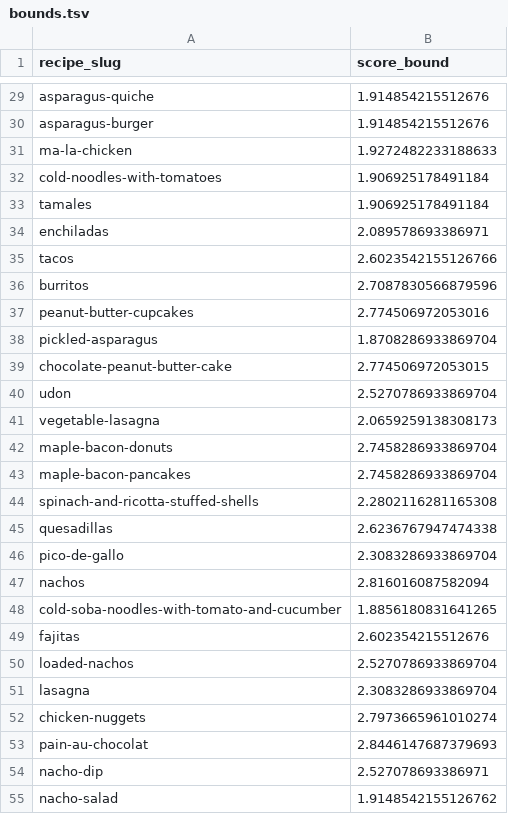
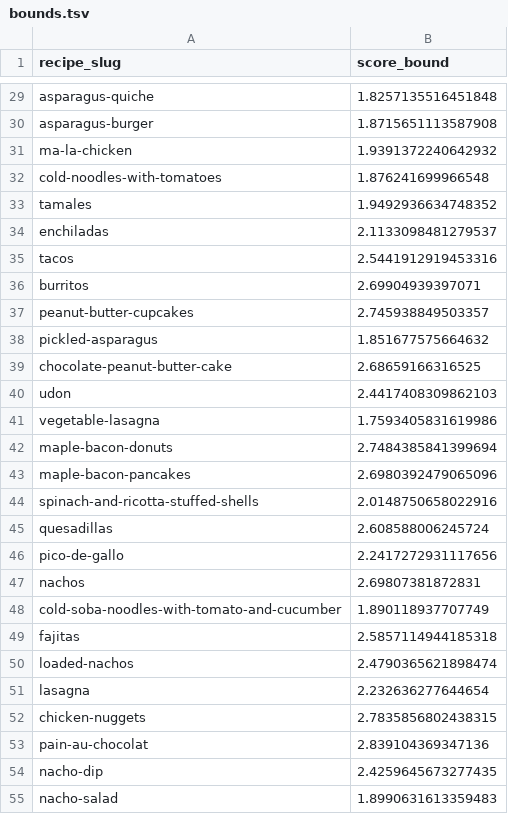
Before and after one commit to calebhadley1/AI_in_the_Field_Coursework, a TSV file: Week 4/bounds.tsv, drawn as a sheet; only a part is shown, gaps mark what is left out; the diff covers the shown part only; the diff names each change by its address in the sheet, - before the commit and + after, or states it on an @@ line.

```diff
--- a/Week 4/bounds.tsv
+++ b/Week 4/bounds.tsv
-B29 (score_bound): 1.914854215512676
+B29 (score_bound): 1.8257135516451848
-B30 (score_bound): 1.914854215512676
+B30 (score_bound): 1.8715651113587908
-B31 (score_bound): 1.9272482233188633
+B31 (score_bound): 1.9391372240642932
-B32 (score_bound): 1.906925178491184
+B32 (score_bound): 1.876241699966548
-B33 (score_bound): 1.906925178491184
+B33 (score_bound): 1.9492936634748352
-B34 (score_bound): 2.089578693386971
+B34 (score_bound): 2.1133098481279537
-B35 (score_bound): 2.6023542155126766
+B35 (score_bound): 2.5441912919453316
-B36 (score_bound): 2.7087830566879596
+B36 (score_bound): 2.69904939397071
-B37 (score_bound): 2.774506972053016
+B37 (score_bound): 2.745938849503357
-B38 (score_bound): 1.8708286933869704
+B38 (score_bound): 1.851677575664632
-B39 (score_bound): 2.774506972053015
+B39 (score_bound): 2.68659166316525
-B40 (score_bound): 2.5270786933869704
+B40 (score_bound): 2.4417408309862103
-B41 (score_bound): 2.0659259138308173
+B41 (score_bound): 1.7593405831619986
-B42 (score_bound): 2.7458286933869704
+B42 (score_bound): 2.7484385841399694
-B43 (score_bound): 2.7458286933869704
+B43 (score_bound): 2.6980392479065096
-B44 (score_bound): 2.2802116281165308
+B44 (score_bound): 2.0148750658022916
-B45 (score_bound): 2.6236767947474338
+B45 (score_bound): 2.608588006245724
-B46 (score_bound): 2.3083286933869704
+B46 (score_bound): 2.2417272931117656
-B47 (score_bound): 2.816016087582094
+B47 (score_bound): 2.69807381872831
-B48 (score_bound): 1.8856180831641265
+B48 (score_bound): 1.890118937707749
-B49 (score_bound): 2.602354215512676
+B49 (score_bound): 2.5857114944185318
-B50 (score_bound): 2.5270786933869704
+B50 (score_bound): 2.4790365621898474
-B51 (score_bound): 2.3083286933869704
+B51 (score_bound): 2.232636277644654
-B52 (score_bound): 2.7973665961010274
+B52 (score_bound): 2.7835856802438315
-B53 (score_bound): 2.8446147687379693
+B53 (score_bound): 2.839104369347136
-B54 (score_bound): 2.527078693386971
+B54 (score_bound): 2.4259645673277435
-B55 (score_bound): 1.9148542155126762
+B55 (score_bound): 1.8990631613359483
```
Also changed, not shown: 73 edited cells elsewhere in this file, 1 other file.
